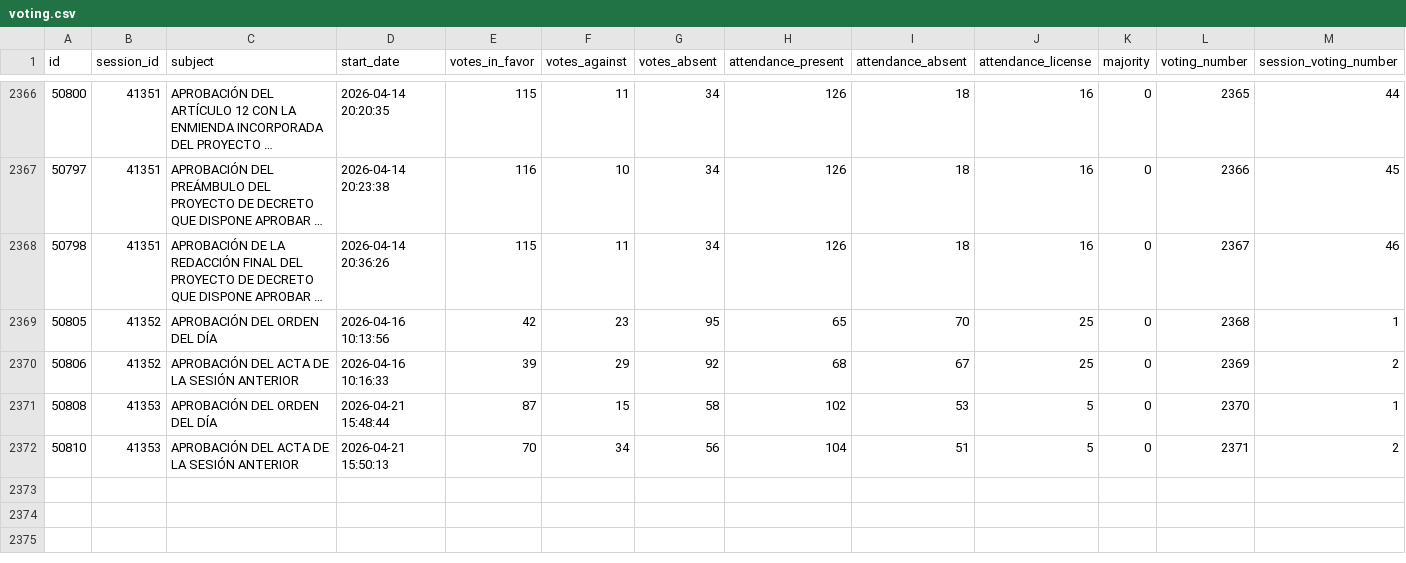
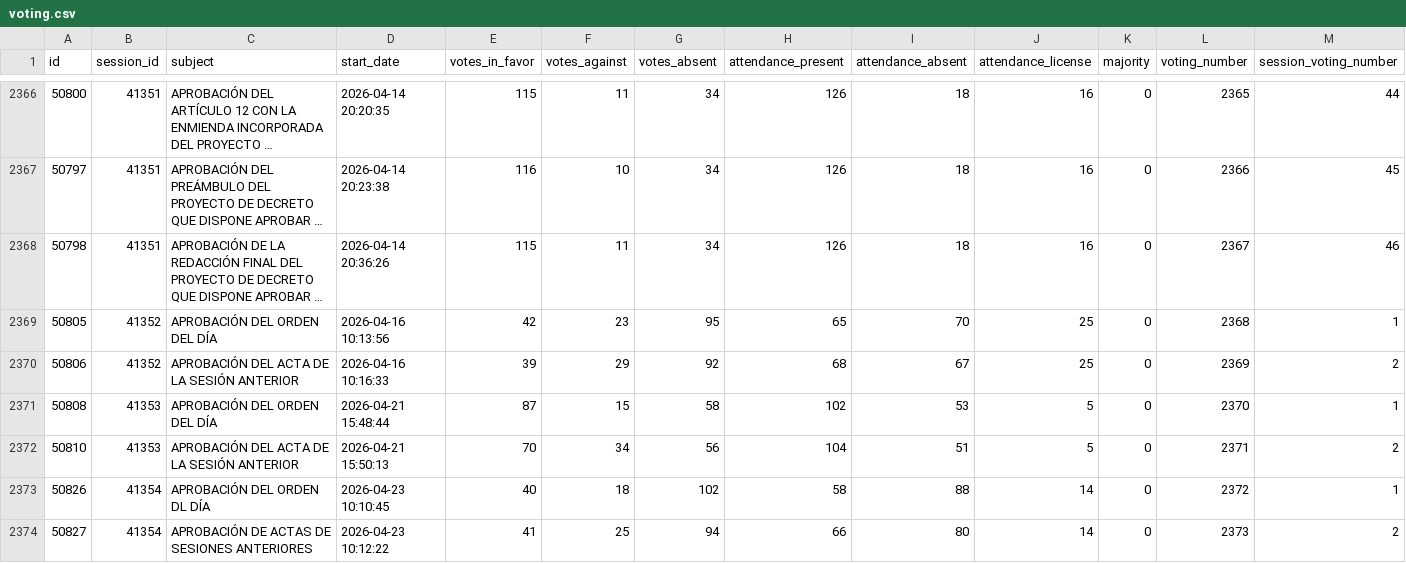
Before and after one commit to guyo14/banana-congresogt-site, a CSV file: data/voting.csv, drawn as a sheet; only a part is shown, gaps mark what is left out; long unchanged cells end in …; the diff names each change by its address in the sheet, - before the commit and + after, or states it on an @@ line.

```diff
--- a/data/voting.csv
+++ b/data/voting.csv
+row 2373: 50826 | 41354 | APROBACIÓN DEL ORDEN DL DÍA | 2026-04-23 10:10:45 | 40 | 18 | 102 | 58 | 88 | 14 | 0 | 2372 | 1
+row 2374: 50827 | 41354 | APROBACIÓN DE ACTAS DE SESIONES ANTERIORES | 2026-04-23 10:12:22 | 41 | 25 | 94 | 66 | 80 | 14 | 0 | 2373 | 2
```
Also changed, not shown: data/attendance.csv, data/block_stats.csv, 5 other files.
